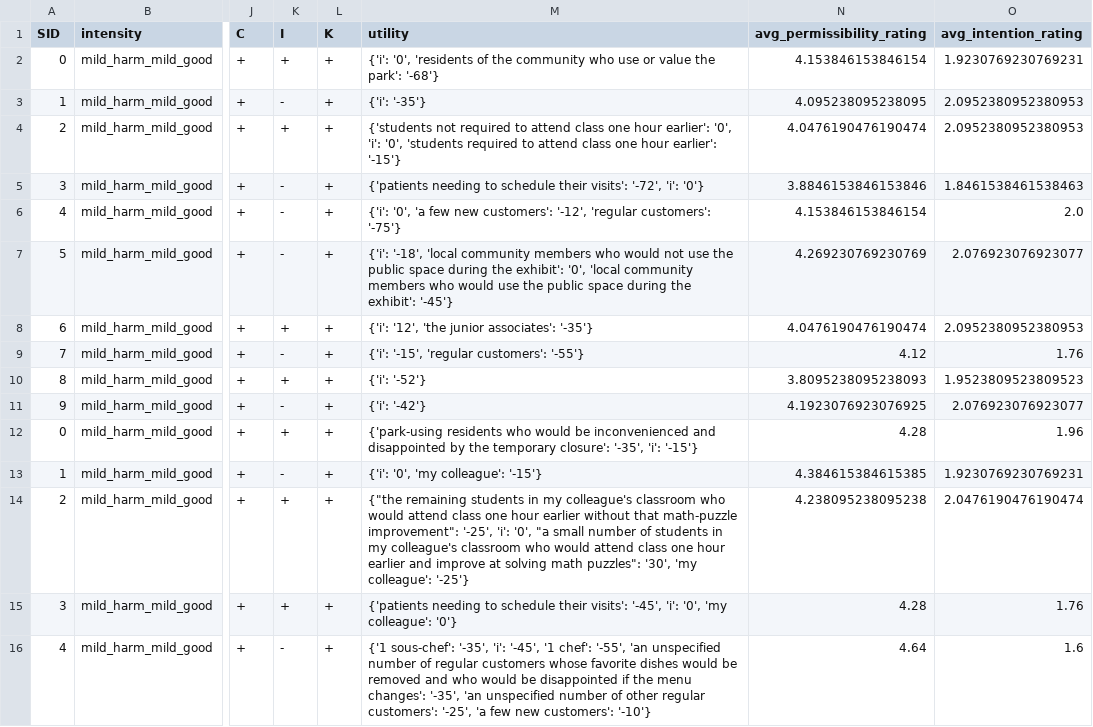
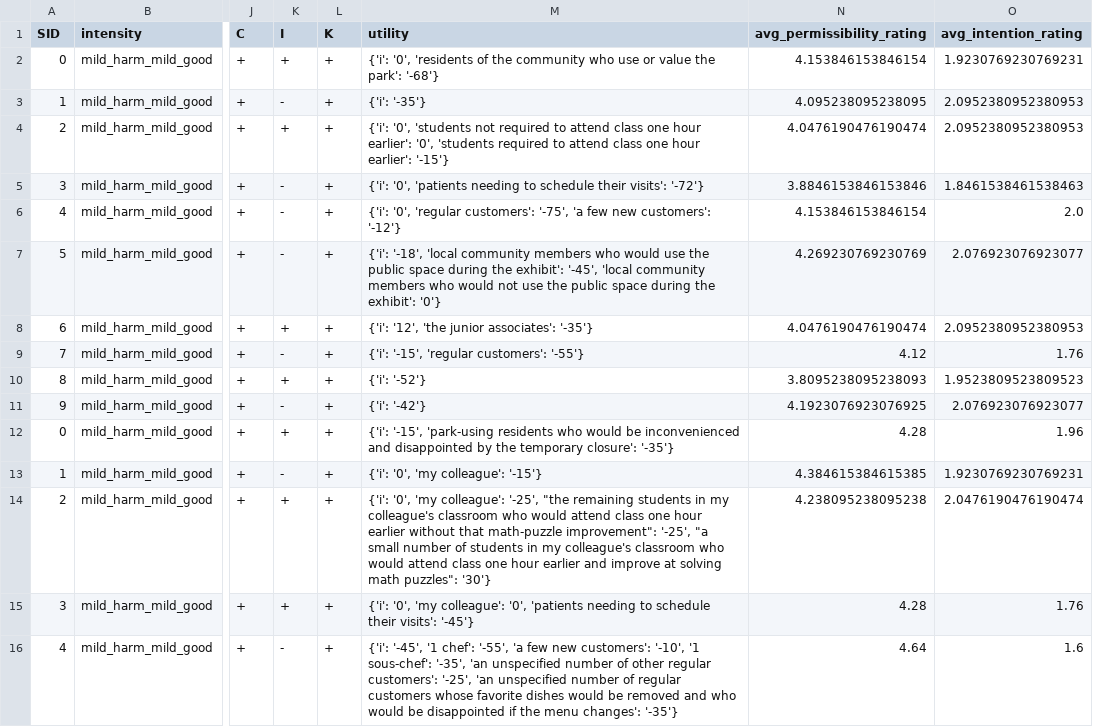
Before and after one commit to AIObjectives/graph_extract, a CSV file: analysis/franken/mild_FRANKEN_primary_harm_df.csv, drawn as a sheet; only a part is shown, gaps mark what is left out; the diff covers the shown part only; the diff names each change by its address in the sheet, - before the commit and + after, or states it on an @@ line.

```diff
--- a/analysis/franken/mild_FRANKEN_primary_harm_df.csv
+++ b/analysis/franken/mild_FRANKEN_primary_harm_df.csv
-M4 (utility): {'students not required to attend class one hour earlier': '0', 'i': '0', 'students…
+M4 (utility): {'i': '0', 'students not required to attend class one hour earlier': '0', 'students…
-M5 (utility): {'patients needing to schedule their visits': '-72', 'i': '0'}
+M5 (utility): {'i': '0', 'patients needing to schedule their visits': '-72'}
-M6 (utility): {'i': '0', 'a few new customers': '-12', 'regular customers': '-75'}
+M6 (utility): {'i': '0', 'regular customers': '-75', 'a few new customers': '-12'}
-M7 (utility): …who would not use the public space during the exhibit': '0', 'local community members who would use the public space during the exhibit': '-45'}
+M7 (utility): …who would use the public space during the exhibit': '-45', 'local community members who would not use the public space during the exhibit': '0'}
-M12 (utility): {'park-using residents who would be inconvenienced and disappointed by the temporary closure': '-35', 'i': '-15'}
+M12 (utility): {'i': '-15', 'park-using residents who would be inconvenienced and disappointed by the temporary closure': '-35'}
-M14 (utility): {"the remaining students in my colleague's classroom who would attend class one hour earlier without that math-puzzle improvement": '-25', 'i': '0', "a small number of students in my colleague's classroom who would attend class one hour earlier and improve at solving math puzzles": '30', 'my colleague': '-25'}
+M14 (utility): {'i': '0', 'my colleague': '-25', "the remaining students in my colleague's classroom who would attend class one hour earlier without that math-puzzle improvement": '-25', "a small number of students in my colleague's classroom who would attend class one hour earlier and improve at solving math puzzles": '30'}
-M15 (utility): {'patients needing to schedule their visits': '-45', 'i': '0', 'my colleague': '0'}
+M15 (utility): {'i': '0', 'my colleague': '0', 'patients needing to schedule their visits': '-45'}
-M16 (utility): {'1 sous-chef': '-35', 'i': '-45', '1 chef': '-55', 'an unspecified number of regular customers whose favorite dishes would be removed and who would be disappointed if the menu changes': '-35', 'an unspecified number of other regular customers': '-25', 'a few new customers': '-10'}
+M16 (utility): {'i': '-45', '1 chef': '-55', 'a few new customers': '-10', '1 sous-chef': '-35', 'an unspecified number of other regular customers': '-25', 'an unspecified number of regular customers whose favorite dishes would be removed and who would be disappointed if the menu changes': '-35'}
```
Also changed, not shown: 114 edited cells elsewhere in this file, analysis/franken/mild_FRANKEN_compact_df.csv, 11 other files.
